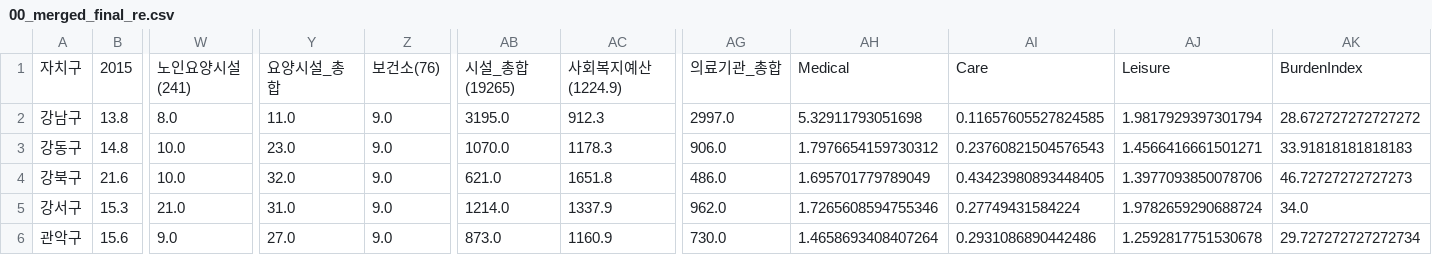
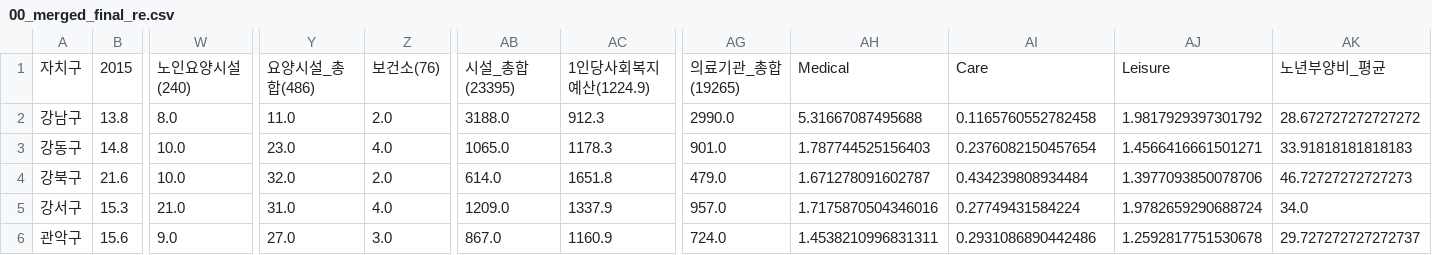
Before and after one commit to oboe0427/sesac, a CSV file: data/00_merged_final_re.csv, drawn as a sheet; only a part is shown, gaps mark what is left out; the diff covers the shown part only; the diff names each change by its address in the sheet, - before the commit and + after, or states it on an @@ line.

```diff
--- a/data/00_merged_final_re.csv
+++ b/data/00_merged_final_re.csv
-W1: 노인요양시설(241)
+W1: 노인요양시설(240)
-Y1: 요양시설_총합
+Y1: 요양시설_총합(486)
-AB1: 시설_총합(19265)
+AB1: 시설_총합(23395)
-AC1: 사회복지예산(1224.9)
+AC1: 1인당사회복지예산(1224.9)
-AG1: 의료기관_총합
+AG1: 의료기관_총합(19265)
-AK1: BurdenIndex
+AK1: 노년부양비_평균
-Z2: 9.0
+Z2: 2.0
-AB2: 3195.0
+AB2: 3188.0
-AG2: 2997.0
+AG2: 2990.0
-AH2: 5.32911793051698
+AH2: 5.31667087495688
-AI2: 0.11657605527824585
+AI2: 0.1165760552782458
-AJ2: 1.9817929397301794
+AJ2: 1.9817929397301792
-Z3: 9.0
+Z3: 4.0
-AB3: 1070.0
+AB3: 1065.0
-AG3: 906.0
+AG3: 901.0
-AH3: 1.7976654159730312
+AH3: 1.787744525156403
-AI3: 0.23760821504576543
+AI3: 0.2376082150457654
-Z4: 9.0
+Z4: 2.0
-AB4: 621.0
+AB4: 614.0
-AG4: 486.0
+AG4: 479.0
-AH4: 1.695701779789049
+AH4: 1.671278091602787
-AI4: 0.43423980893448405
+AI4: 0.434239808934484
-Z5: 9.0
+Z5: 4.0
-AB5: 1214.0
+AB5: 1209.0
-AG5: 962.0
+AG5: 957.0
-AH5: 1.7265608594755346
+AH5: 1.7175870504346016
-Z6: 9.0
+Z6: 3.0
-AB6: 873.0
+AB6: 867.0
-AG6: 730.0
+AG6: 724.0
-AH6: 1.4658693408407264
+AH6: 1.4538210996831311
-AK6: 29.727272727272734
+AK6: 29.727272727272737
```
Also changed, not shown: 95 edited cells elsewhere in this file, 1 other file.
